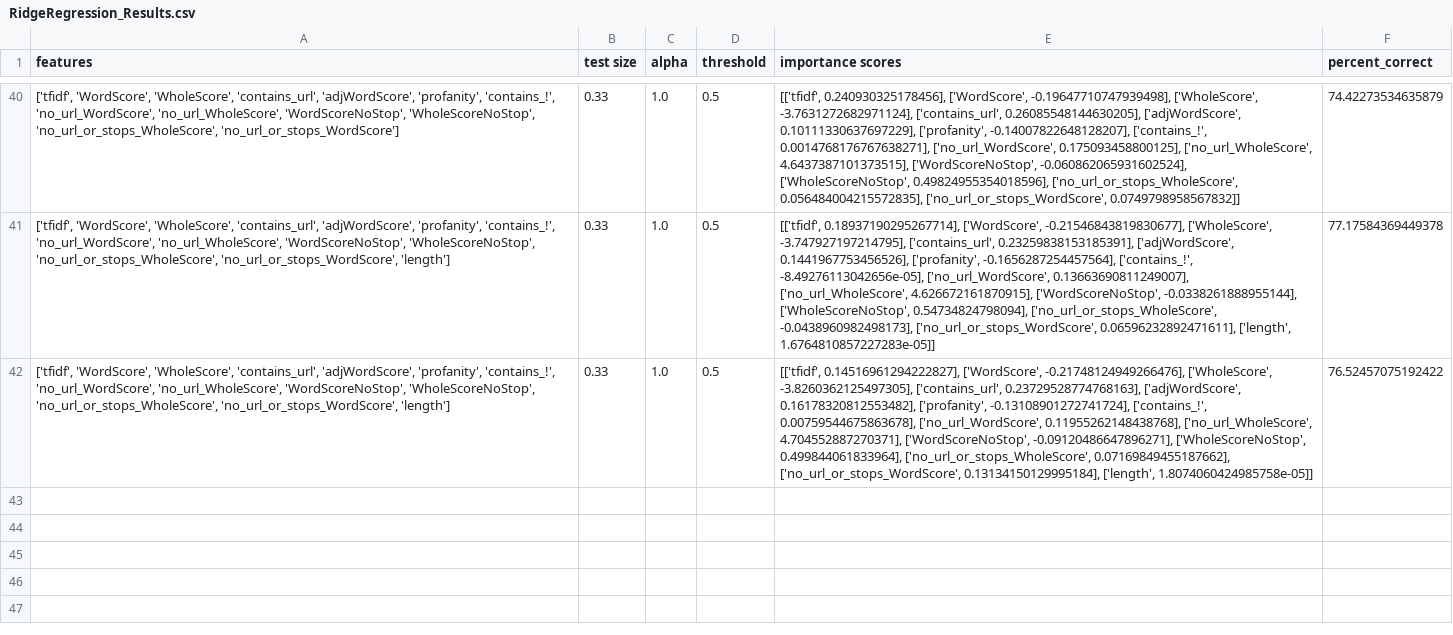
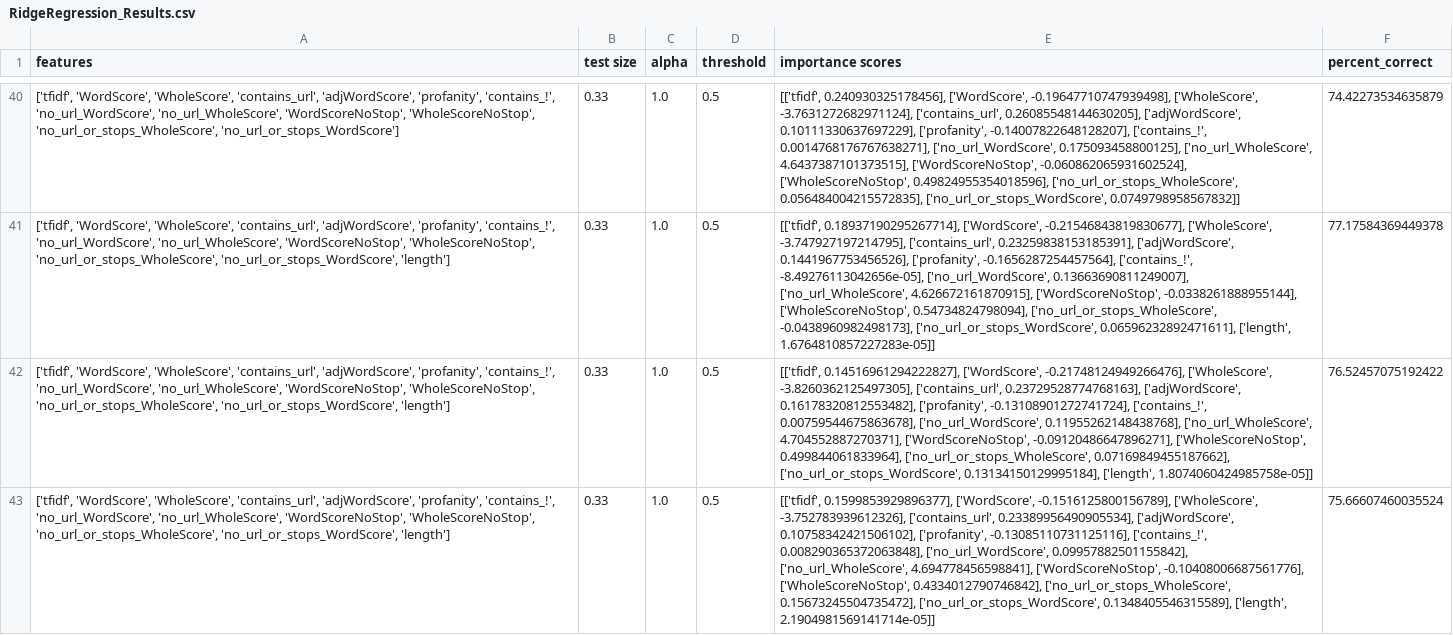
Before and after one commit to mcatalano26/cmps-cap, a CSV file: files/ML_Results/RidgeRegression_Results.csv, drawn as a sheet; only a part is shown, gaps mark what is left out; the diff names each change by its address in the sheet, - before the commit and + after, or states it on an @@ line.

Commit message:
almost there...need to actually display feature importance in the app

```diff
--- a/files/ML_Results/RidgeRegression_Results.csv
+++ b/files/ML_Results/RidgeRegression_Results.csv
+row 43: ['tfidf', 'WordScore', 'WholeScore', 'contains_url', 'adjWordScore', 'profanity', 'contains_!', 'no_url_WordScore', 'no_url_WholeScore', 'WordScoreNoStop', 'WholeScoreNoStop', 'no_url_or_stops_WholeScore', 'no_url_or_stops_WordScore', 'length'] | 0.33 | 1.0 | 0.5 | [['tfidf', 0.1599853929896377], ['WordScore', -0.1516125800156789], ['WholeScore', -3.752783939612326], ['contains_url', 0.23389956490905534], ['adjWordScore', 0.10758342421506102], ['profanity', -0.13085110731125116], ['contains_!', 0.008290365372063848], ['no_url_WordScore', 0.09957882501155842], ['no_url_WholeScore', 4.694778456598841], ['WordScoreNoStop', -0.10408006687561776], ['WholeScoreNoStop', 0.4334012790746842], ['no_url_or_stops_WholeScore', 0.15673245504735472], ['no_url_or_stops_WordScore', 0.1348405546315589], ['length', 2.1904981569141714e-05]] | 75.66607460035524
```
Also changed, not shown: files/ML_Results/DecisionTreeClassifier_Results.csv, files/ML_Results/KNN_Results.csv, 10 other files.
